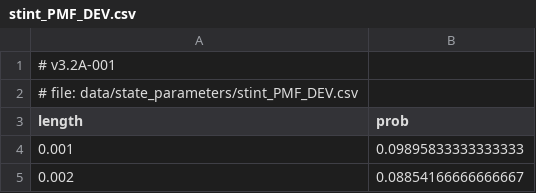
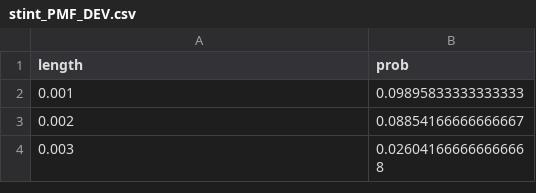
Before and after one commit to GVCUTV/BK_ASF, a CSV file: data/state_parameters/stint_PMF_DEV.csv, drawn as a sheet; only a part is shown; the shorter side is filled out with more unchanged rows; the diff names each change by its address in the sheet, - before the commit and + after, or states it on an @@ line.

```diff
--- a/data/state_parameters/stint_PMF_DEV.csv
+++ b/data/state_parameters/stint_PMF_DEV.csv
-row 1: # v3.2A-001
-row 2: # file: data/state_parameters/stint_PMF_DEV.csv
```
Also changed, not shown: data/state_parameters/matrix_P.csv, data/state_parameters/stint_PMF_OFF.csv, 3 other files.
